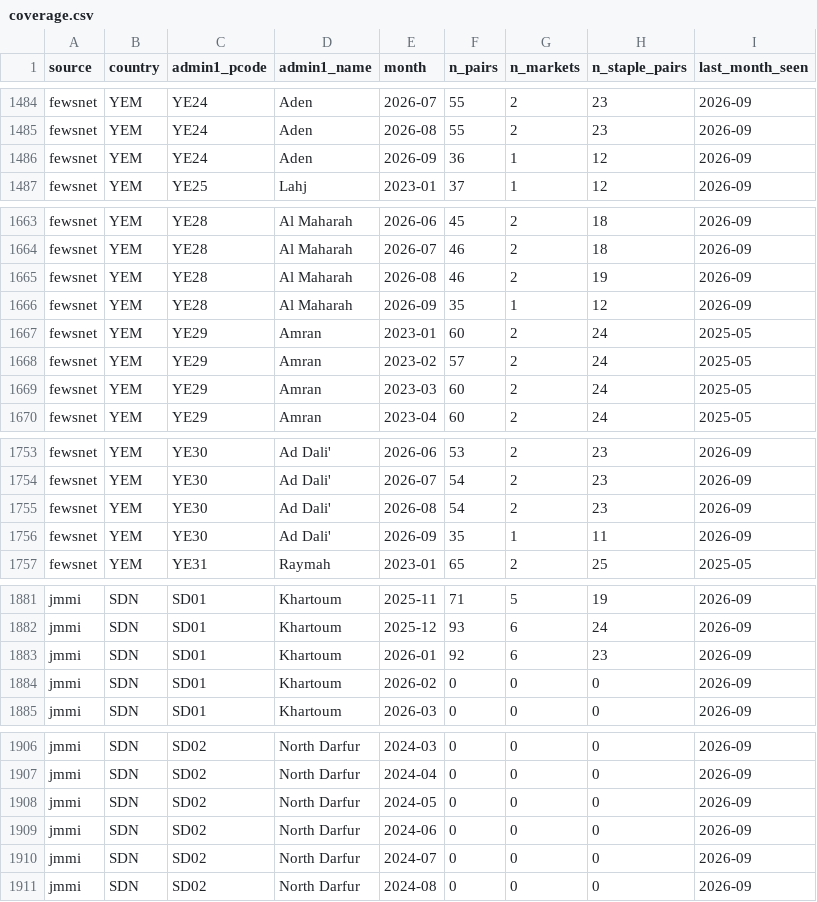
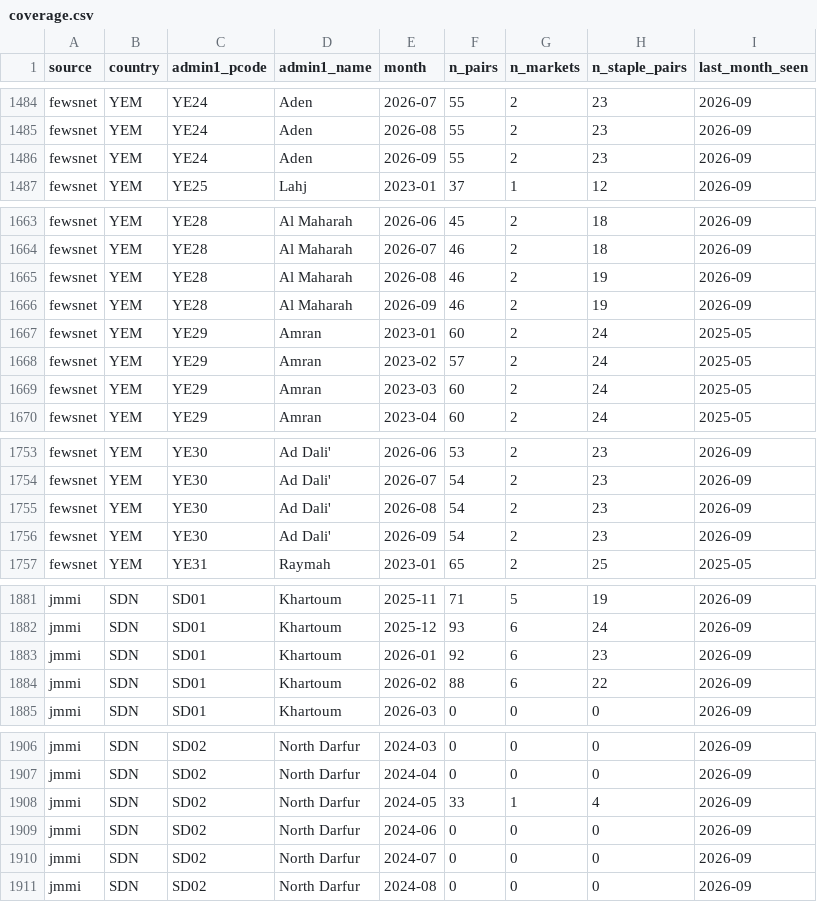
Before and after one commit to jamesonhohbein/crisis-data, a CSV file: data/coverage.csv, drawn as a sheet; only a part is shown, gaps mark what is left out; the diff covers the shown part only.

Commit message:
Publish site and data bundle 1201a40494de

```diff
--- a/data/coverage.csv
+++ b/data/coverage.csv
@@ -1485,3 +1485,3 @@ fewsnet,YEM,YE24,Aden,2026-07,55,2,23,2026-09
 fewsnet,YEM,YE24,Aden,2026-08,55,2,23,2026-09
-fewsnet,YEM,YE24,Aden,2026-09,36,1,12,2026-09
+fewsnet,YEM,YE24,Aden,2026-09,55,2,23,2026-09
 fewsnet,YEM,YE25,Lahj,2023-01,37,1,12,2026-09
@@ -1665,3 +1665,3 @@ fewsnet,YEM,YE28,Al Maharah,2026-07,46,2,18,2026-09
 fewsnet,YEM,YE28,Al Maharah,2026-08,46,2,19,2026-09
-fewsnet,YEM,YE28,Al Maharah,2026-09,35,1,12,2026-09
+fewsnet,YEM,YE28,Al Maharah,2026-09,46,2,19,2026-09
 fewsnet,YEM,YE29,Amran,2023-01,60,2,24,2025-05
@@ -1755,3 +1755,3 @@ fewsnet,YEM,YE30,Ad Dali',2026-07,54,2,23,2026-09
 fewsnet,YEM,YE30,Ad Dali',2026-08,54,2,23,2026-09
-fewsnet,YEM,YE30,Ad Dali',2026-09,35,1,11,2026-09
+fewsnet,YEM,YE30,Ad Dali',2026-09,54,2,23,2026-09
 fewsnet,YEM,YE31,Raymah,2023-01,65,2,25,2025-05
@@ -1883,3 +1883,3 @@ jmmi,SDN,SD01,Khartoum,2025-12,93,6,24,2026-09
 jmmi,SDN,SD01,Khartoum,2026-01,92,6,23,2026-09
-jmmi,SDN,SD01,Khartoum,2026-02,0,0,0,2026-09
+jmmi,SDN,SD01,Khartoum,2026-02,88,6,22,2026-09
 jmmi,SDN,SD01,Khartoum,2026-03,0,0,0,2026-09
@@ -1907,3 +1907,3 @@ jmmi,SDN,SD02,North Darfur,2024-03,0,0,0,2026-09
 jmmi,SDN,SD02,North Darfur,2024-04,0,0,0,2026-09
-jmmi,SDN,SD02,North Darfur,2024-05,0,0,0,2026-09
+jmmi,SDN,SD02,North Darfur,2024-05,33,1,4,2026-09
 jmmi,SDN,SD02,North Darfur,2024-06,0,0,0,2026-09
```
Also changed, not shown: 108 edited cells elsewhere in this file, data/coverage_summary.csv, data/yemen_zone_counts.csv, 7 other files.
